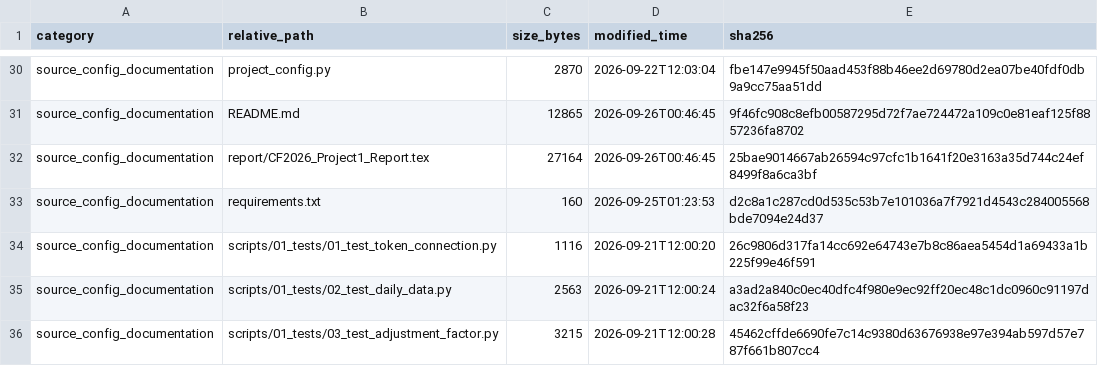
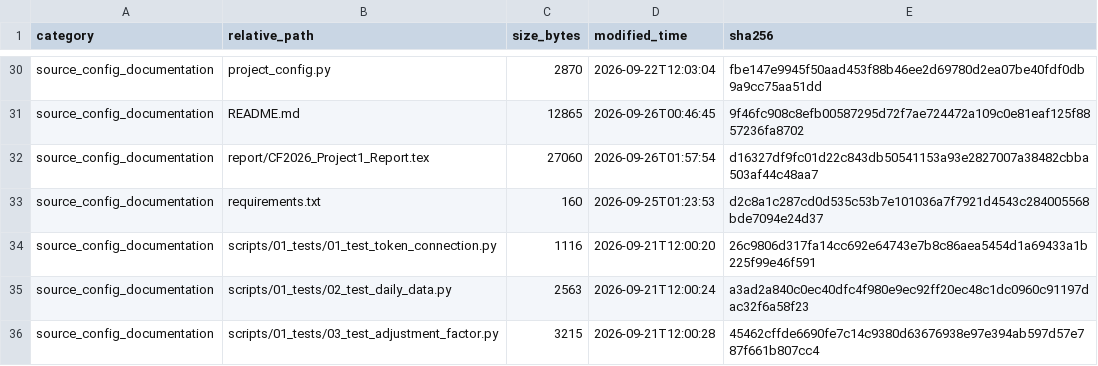
Before and after one commit to 2248386016-cmyk/CF2026_Project1, a CSV file: outputs/reproducibility/03_source_code_config_manifest_sha256.csv, drawn as a sheet; only a part is shown, gaps mark what is left out.

```diff
--- a/outputs/reproducibility/03_source_code_config_manifest_sha256.csv
+++ b/outputs/reproducibility/03_source_code_config_manifest_sha256.csv
@@ -31,3 +31,3 @@ source_config_documentation,project_config.py,2870,2026-09-22T12:03:04,fbe147e99
 source_config_documentation,README.md,12865,2026-09-26T00:46:45,9f46fc908c8efb00587295d72f7ae724472a109c0e81eaf125f8857236fa8702
-source_config_documentation,report/CF2026_Project1_Report.tex,27164,2026-09-26T00:46:45,25bae9014667ab26594c97cfc1b1641f20e3163a35d744c24ef8499f8a6ca3bf
+source_config_documentation,report/CF2026_Project1_Report.tex,27060,2026-09-26T01:57:54,d16327df9fc01d22c843db50541153a93e2827007a38482cbba503af44c48aa7
 source_config_documentation,requirements.txt,160,2026-09-25T01:23:53,d2c8a1c287cd0d535c53b7e101036a7f7921d4543c284005568bde7094e24d37
```
Also changed, not shown: outputs/reproducibility/03_evidence_outputs_manifest_sha256.csv, outputs/reproducibility/03_large_artifacts_manifest_sha256.csv, 1 other file.
